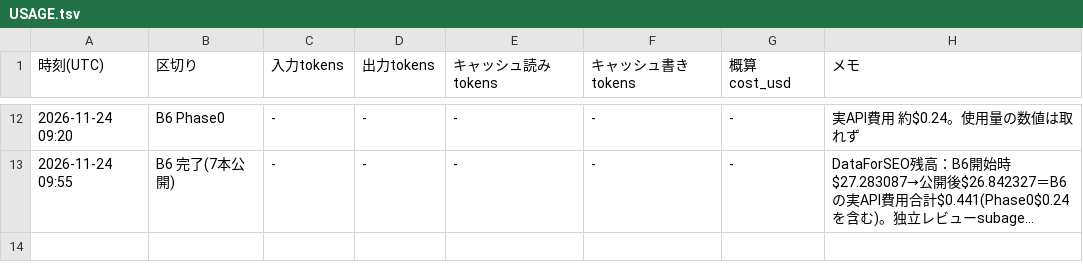
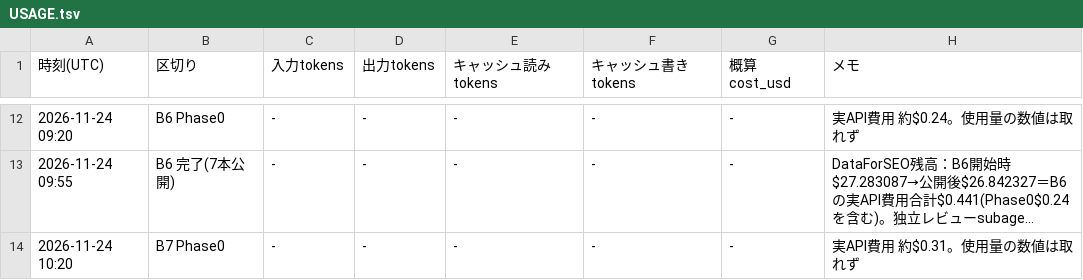
Before and after one commit to rinyan-thai23/tools, a TSV file: 2026_11/USAGE.tsv, drawn as a sheet; only a part is shown, gaps mark what is left out; long unchanged cells end in …; the diff names each change by its address in the sheet, - before the commit and + after, or states it on an @@ line.

```diff
--- a/2026_11/USAGE.tsv
+++ b/2026_11/USAGE.tsv
+row 14: 2026-11-24 10:20 | B7 Phase0 | - | - | - | - | - | 実API費用 約$0.31。使用量の数値は取れず
```
Also changed, not shown: 2026_11/PROGRESS.tsv.
